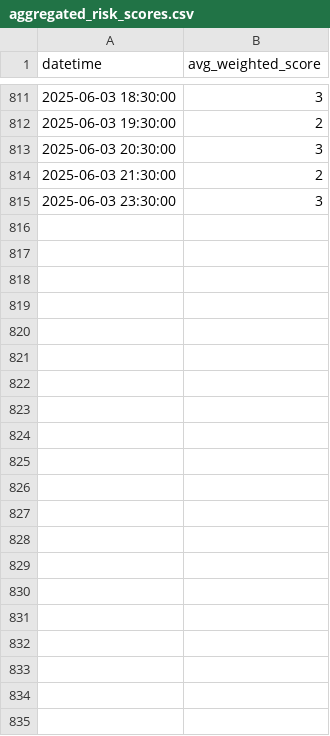
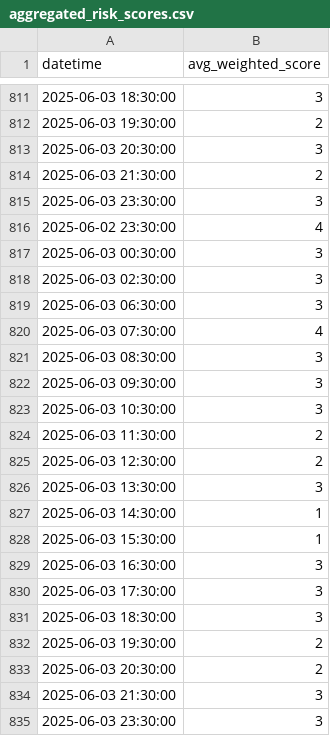
Before and after one commit to ksenijav03/test-finrl-deepseek-stock-prediction, a CSV file: sentiment/aggregated_risk_scores.csv, drawn as a sheet; only a part is shown, gaps mark what is left out.

```diff
--- a/sentiment/aggregated_risk_scores.csv
+++ b/sentiment/aggregated_risk_scores.csv
@@ -815 +815,21 @@ datetime,avg_weighted_score
 2025-06-03 23:30:00,3
+2025-06-02 23:30:00,4
+2025-06-03 00:30:00,3
+2025-06-03 02:30:00,3
+2025-06-03 06:30:00,3
+2025-06-03 07:30:00,4
+2025-06-03 08:30:00,3
+2025-06-03 09:30:00,3
+2025-06-03 10:30:00,3
+2025-06-03 11:30:00,2
+2025-06-03 12:30:00,2
+2025-06-03 13:30:00,3
+2025-06-03 14:30:00,1
+2025-06-03 15:30:00,1
+2025-06-03 16:30:00,3
+2025-06-03 17:30:00,3
+2025-06-03 18:30:00,3
+2025-06-03 19:30:00,2
+2025-06-03 20:30:00,2
+2025-06-03 21:30:00,3
+2025-06-03 23:30:00,3
```
Also changed, not shown: sentiment/temp/date_risk.csv.
